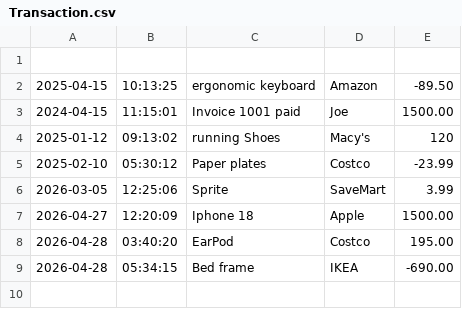
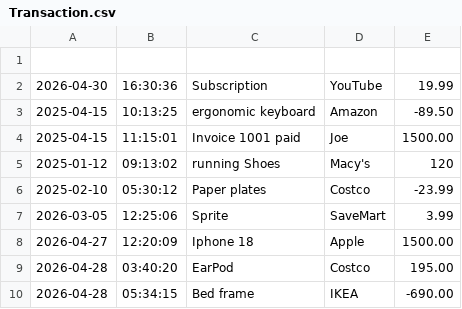
Before and after one commit to SeblyA/AccountingLedgerApp, a CSV file: src/main/resources/Transaction.csv, drawn as a sheet.

```diff
--- a/src/main/resources/Transaction.csv
+++ b/src/main/resources/Transaction.csv
@@ -1,4 +1,5 @@
 
+2026-04-30|16:30:36|Subscription |YouTube|19.99
 2025-04-15|10:13:25|ergonomic keyboard|Amazon|-89.50
-2024-04-15|11:15:01|Invoice 1001 paid|Joe|1500.00
+2025-04-15|11:15:01|Invoice 1001 paid|Joe|1500.00
 2025-01-12|09:13:02|running Shoes|Macy's|120
```
Also changed, not shown: 5 other files.
